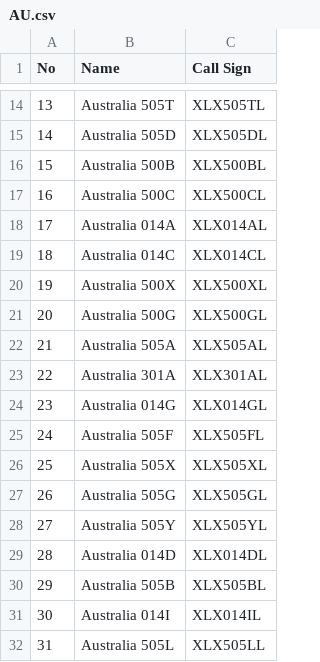
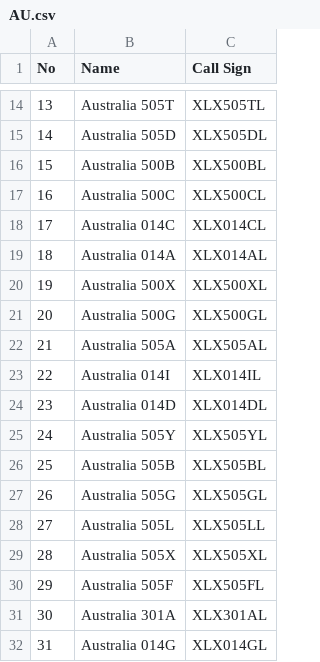
Before and after one commit to Gruppio/DStar-Reflectors, a CSV file: UR_CALLS/AU.csv, drawn as a sheet; only a part is shown, gaps mark what is left out.

```diff
--- a/UR_CALLS/AU.csv
+++ b/UR_CALLS/AU.csv
@@ -17,4 +17,4 @@ No,Name,Call Sign
 16,Australia 500C,XLX500CL
-17,Australia 014A,XLX014AL
-18,Australia 014C,XLX014CL
+17,Australia 014C,XLX014CL
+18,Australia 014A,XLX014AL
 19,Australia 500X,XLX500XL
@@ -22,11 +22,11 @@ No,Name,Call Sign
 21,Australia 505A,XLX505AL
-22,Australia 301A,XLX301AL
-23,Australia 014G,XLX014GL
-24,Australia 505F,XLX505FL
-25,Australia 505X,XLX505XL
+22,Australia 014I,XLX014IL
+23,Australia 014D,XLX014DL
+24,Australia 505Y,XLX505YL
+25,Australia 505B,XLX505BL
 26,Australia 505G,XLX505GL
-27,Australia 505Y,XLX505YL
-28,Australia 014D,XLX014DL
-29,Australia 505B,XLX505BL
-30,Australia 014I,XLX014IL
-31,Australia 505L,XLX505LL
+27,Australia 505L,XLX505LL
+28,Australia 505X,XLX505XL
+29,Australia 505F,XLX505FL
+30,Australia 301A,XLX301AL
+31,Australia 014G,XLX014GL
```
Also changed, not shown: UR_CALLS/AT.csv, UR_CALLS/BR.csv, 25 other files.
